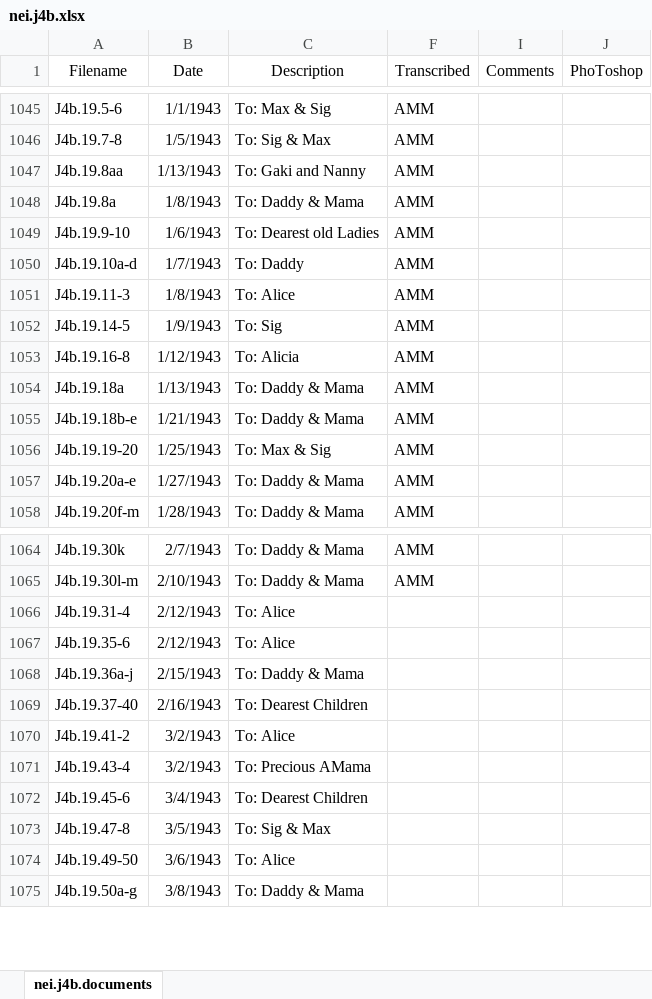
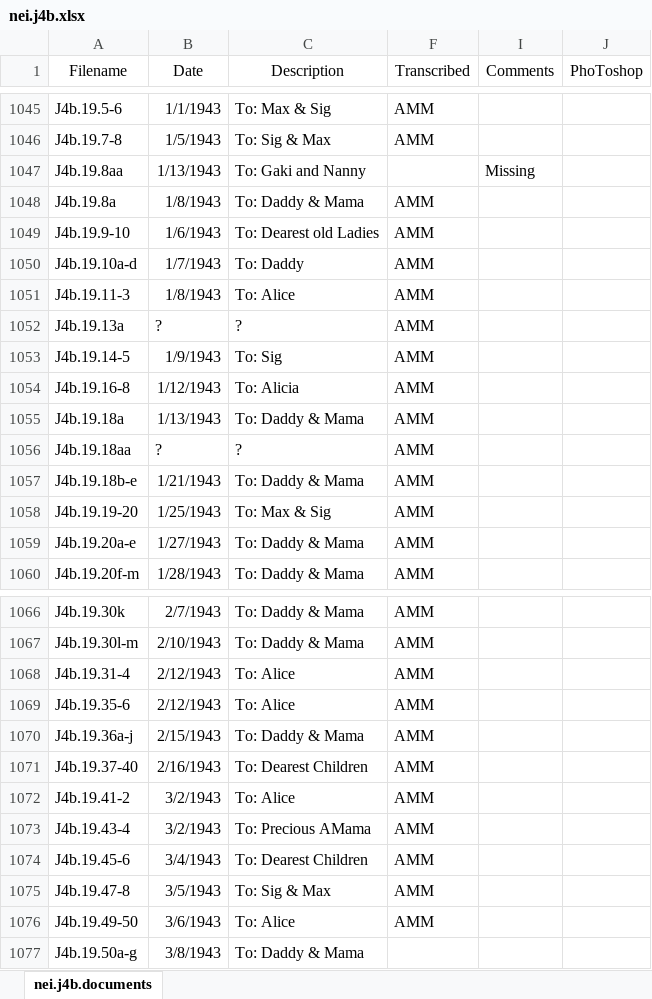
Before and after one commit to CDRH/data_neihardt, an Excel workbook: CSV spreadsheet/nei.j4b.xlsx, sheet nei.j4b.documents, drawn as a sheet; only a part is shown, gaps mark what is left out; values as stored, in another font and other column widths than the file's, no borders; addresses are those after the commit; the diff names each change by its address in the sheet, - before the commit and + after, or states it on an @@ line.

```diff
--- a/CSV spreadsheet/nei.j4b.xlsx (sheet nei.j4b.documents)
+++ b/CSV spreadsheet/nei.j4b.xlsx (sheet nei.j4b.documents)
-F1047 (Transcribed): AMM
+F1047 (Transcribed): (empty)
-I1047 (Comments): (empty)
+I1047 (Comments): Missing
+row 1052: J4b.19.13a | ? | ? | AMM
+row 1056: J4b.19.18aa | ? | ? | AMM
-F1068:F1076 (Transcribed): (empty)
+F1068:F1076 (Transcribed): AMM
```
Also changed, not shown: 9 other files.
